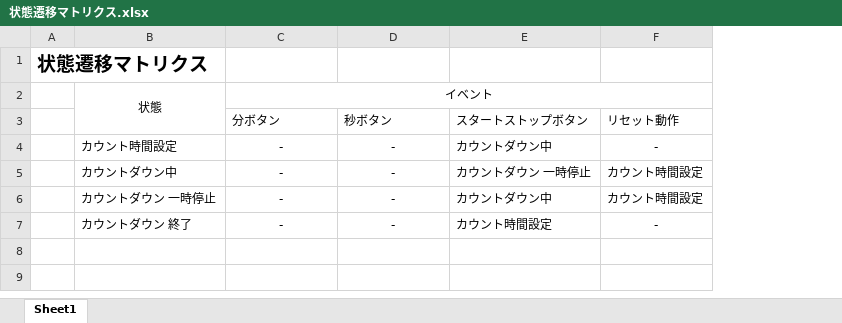
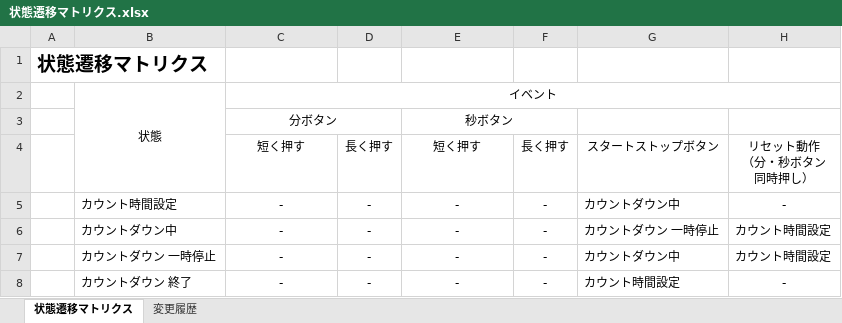
Before and after one commit to hakohumi/comp.Kitchen_Timer, an Excel workbook: 資料/状態遷移マトリクス.xlsx, sheet 状態遷移マトリクス, drawn as a sheet; values as stored, in another font and other column widths than the file's, no borders; addresses are those after the commit; ↵ is a line break in a cell; the diff names each change by its address in the sheet, - before the commit and + after, or states it on an @@ line.

```diff
--- a/資料/状態遷移マトリクス.xlsx (sheet 状態遷移マトリクス)
+++ b/資料/状態遷移マトリクス.xlsx (sheet 状態遷移マトリクス)
-sheet tab: Sheet1
+sheet tab: 状態遷移マトリクス
+sheet tab: 変更履歴
+column D, rows 5-8: all -
+column F, rows 5-8: all -
-C3 alignment: left
+C3 alignment: center
+C3:D3 merged
-E3 alignment: left
+E3 alignment: center
+E3:F3 merged
-G3: スタートストップボタン
+G3: (empty)
-H3: リセット動作
+H3: (empty)
+row 4:  |  | 短く押す | 長く押す | 短く押す | 長く押す | スタートストップボタン | リセット動作 ↵ （分・秒ボタン ↵ 同時押し）
```
Also changed, not shown: 資料/スケジュール/スケジュール表v0.231.xlsx, 6 other files.
